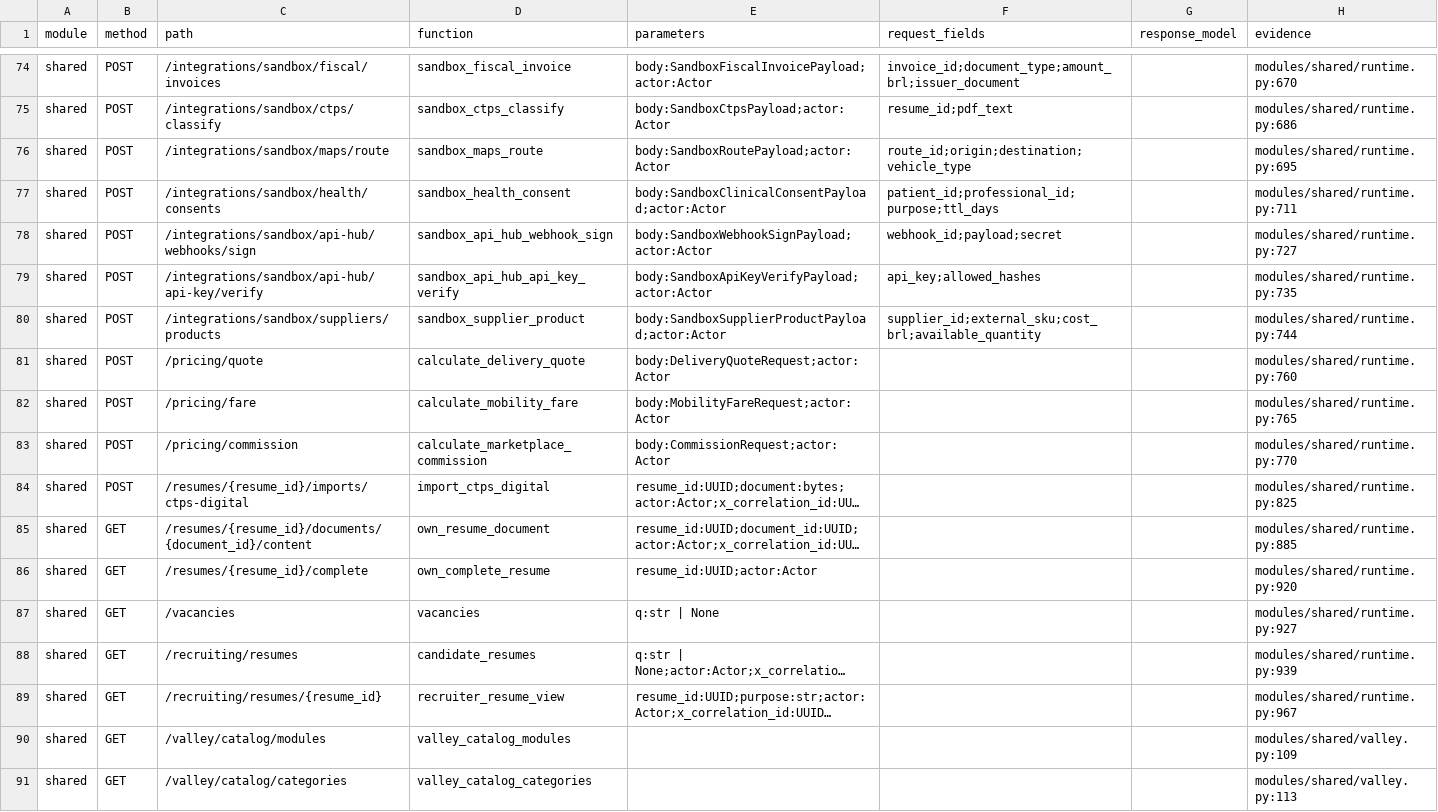
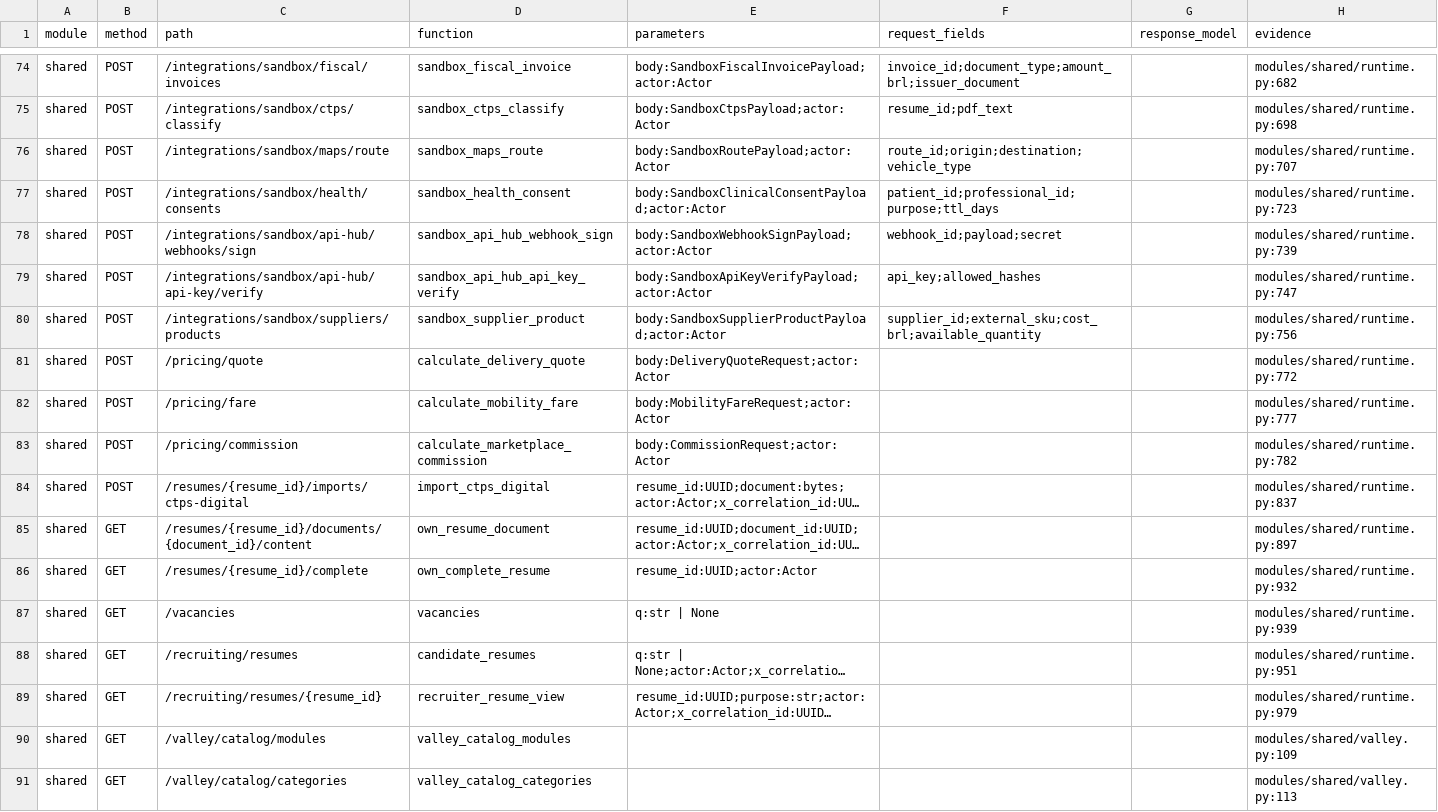
Before and after one commit to interflownex/All-in-One, a CSV file: docs/data-audit/artifacts/catalogo_apis.csv, drawn as a sheet; only a part is shown, gaps mark what is left out; long unchanged cells end in …; the diff covers the shown part only; the diff names each change by its address in the sheet, - before the commit and + after, or states it on an @@ line.

```diff
--- a/docs/data-audit/artifacts/catalogo_apis.csv
+++ b/docs/data-audit/artifacts/catalogo_apis.csv
-H74 (evidence): modules/shared/runtime.py:670
+H74 (evidence): modules/shared/runtime.py:682
-H75 (evidence): modules/shared/runtime.py:686
+H75 (evidence): modules/shared/runtime.py:698
-H76 (evidence): modules/shared/runtime.py:695
+H76 (evidence): modules/shared/runtime.py:707
-H77 (evidence): modules/shared/runtime.py:711
+H77 (evidence): modules/shared/runtime.py:723
-H78 (evidence): modules/shared/runtime.py:727
+H78 (evidence): modules/shared/runtime.py:739
-H79 (evidence): modules/shared/runtime.py:735
+H79 (evidence): modules/shared/runtime.py:747
-H80 (evidence): modules/shared/runtime.py:744
+H80 (evidence): modules/shared/runtime.py:756
-H81 (evidence): modules/shared/runtime.py:760
+H81 (evidence): modules/shared/runtime.py:772
-H82 (evidence): modules/shared/runtime.py:765
+H82 (evidence): modules/shared/runtime.py:777
-H83 (evidence): modules/shared/runtime.py:770
+H83 (evidence): modules/shared/runtime.py:782
-H84 (evidence): modules/shared/runtime.py:825
+H84 (evidence): modules/shared/runtime.py:837
-H85 (evidence): modules/shared/runtime.py:885
+H85 (evidence): modules/shared/runtime.py:897
-H86 (evidence): modules/shared/runtime.py:920
+H86 (evidence): modules/shared/runtime.py:932
-H87 (evidence): modules/shared/runtime.py:927
+H87 (evidence): modules/shared/runtime.py:939
-H88 (evidence): modules/shared/runtime.py:939
+H88 (evidence): modules/shared/runtime.py:951
-H89 (evidence): modules/shared/runtime.py:967
+H89 (evidence): modules/shared/runtime.py:979
```
Also changed, not shown: 27 edited cells elsewhere in this file, docs/data-audit/artifacts/catalogo_testes.csv, docs/data-audit/artifacts/matriz_api_campo.csv, 34 other files.
